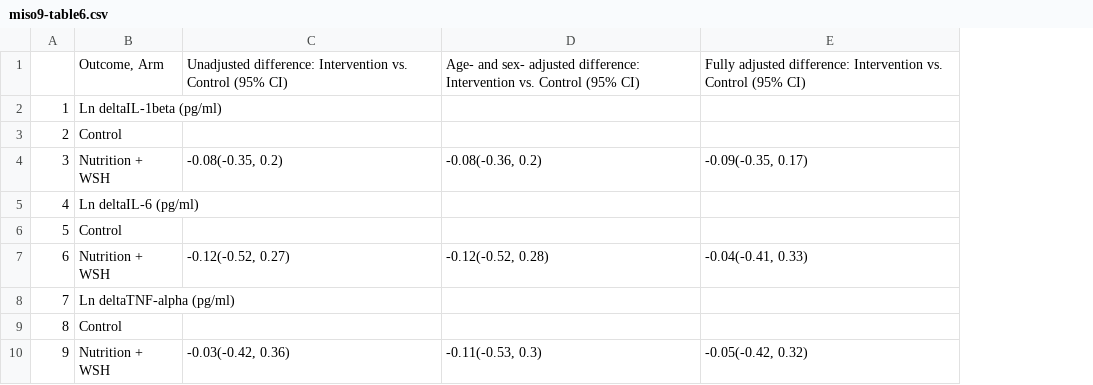
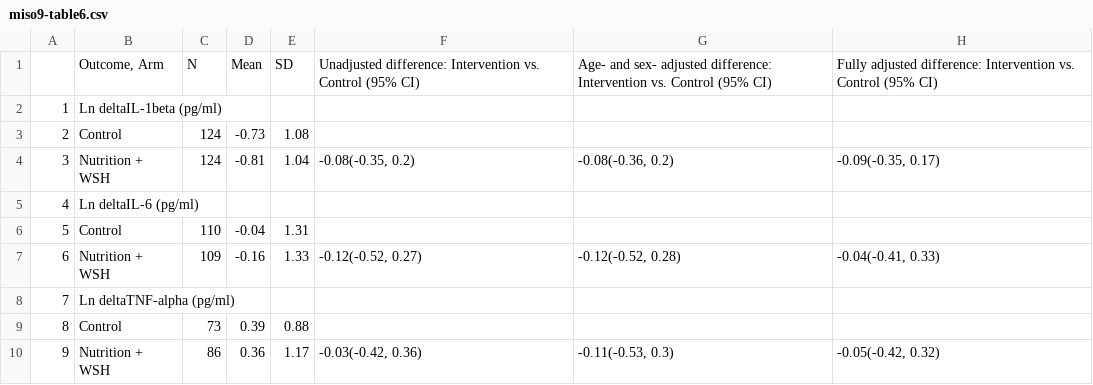
Before and after one commit to washb-eed-substudies/ee-secondary, a CSV file: tables/miso9-table6.csv, drawn as a sheet; only a part is shown; the diff names each change by its address in the sheet, - before the commit and + after, or states it on an @@ line.

Commit message:
mis09 table 6--still needs absmean column

```diff
--- a/tables/miso9-table6.csv
+++ b/tables/miso9-table6.csv
+column C, rows 1-10: N |  | 124 | 124 |  | 110 | 109 |  | 73 | 86
+column D, rows 1-10: Mean |  | -0.73 | -0.81 |  | -0.04 | -0.16 |  | 0.39 | 0.36
+column E, rows 1-10: SD |  | 1.08 | 1.04 |  | 1.31 | 1.33 |  | 0.88 | 1.17
```
Also changed, not shown: 1 other file.
